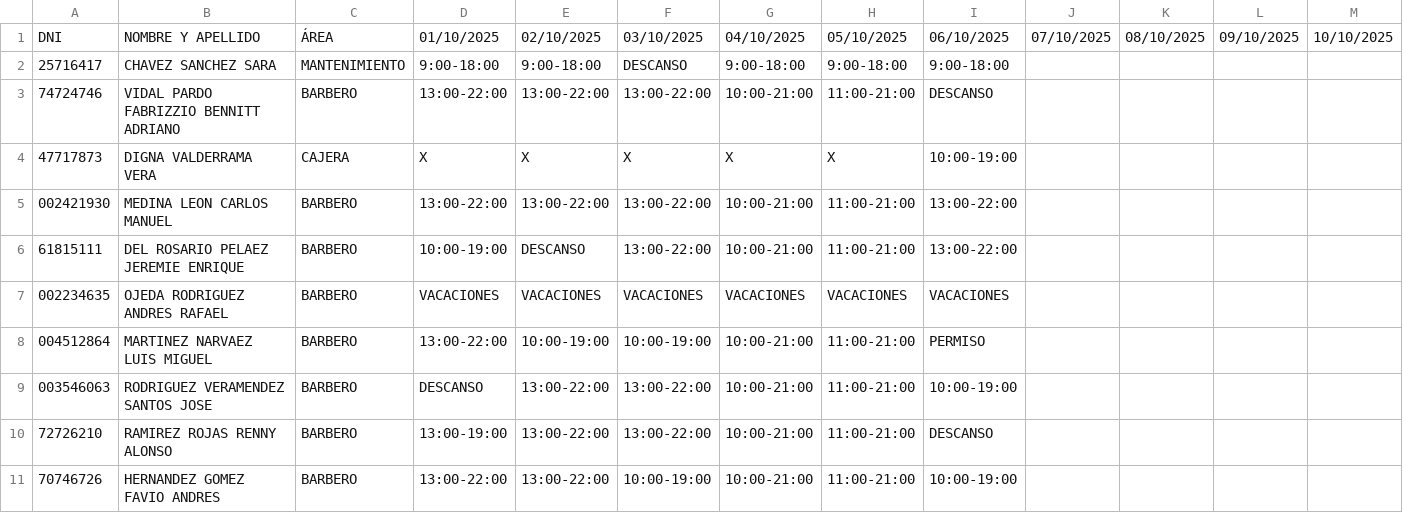
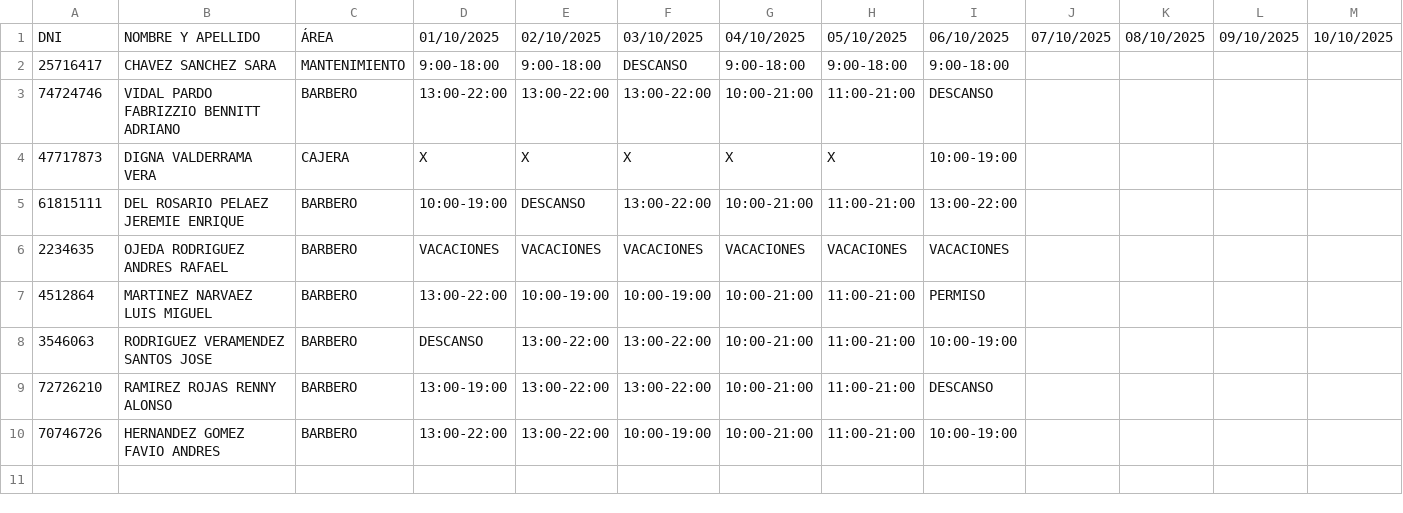
Before and after one commit to AnyelusPE/marcaciones_motalvo1, a CSV file: data/uploads/FM_BELLAVISTA/FM_BELLAVISTA_2025-10-Q1.csv, drawn as a sheet; only a part is shown; removed rows and columns are numbered as before the commit, all else as after; rows hold the shown columns only; the diff names each change by its address in the sheet, - before the commit and + after, or states it on an @@ line.

```diff
--- a/data/uploads/FM_BELLAVISTA/FM_BELLAVISTA_2025-10-Q1.csv
+++ b/data/uploads/FM_BELLAVISTA/FM_BELLAVISTA_2025-10-Q1.csv
-row 5: 002421930 | MEDINA LEON CARLOS MANUEL | BARBERO | 13:00-22:00 | 13:00-22:00 | 13:00-22:00 | 10:00-21:00 | 11:00-21:00 | 13:00-22:00
-A6: 002234635
+A6: 2234635
-A7: 004512864
+A7: 4512864
-A8: 003546063
+A8: 3546063
```
Also changed, not shown: data/uploads/FM_BARRANCO/FM_BARRANCO_2025-10-Q1.csv, data/uploads/FM_JAVIER_PRADO/FM_JAVIER_PRADO_2025-10-Q1.csv, 10 other files.
